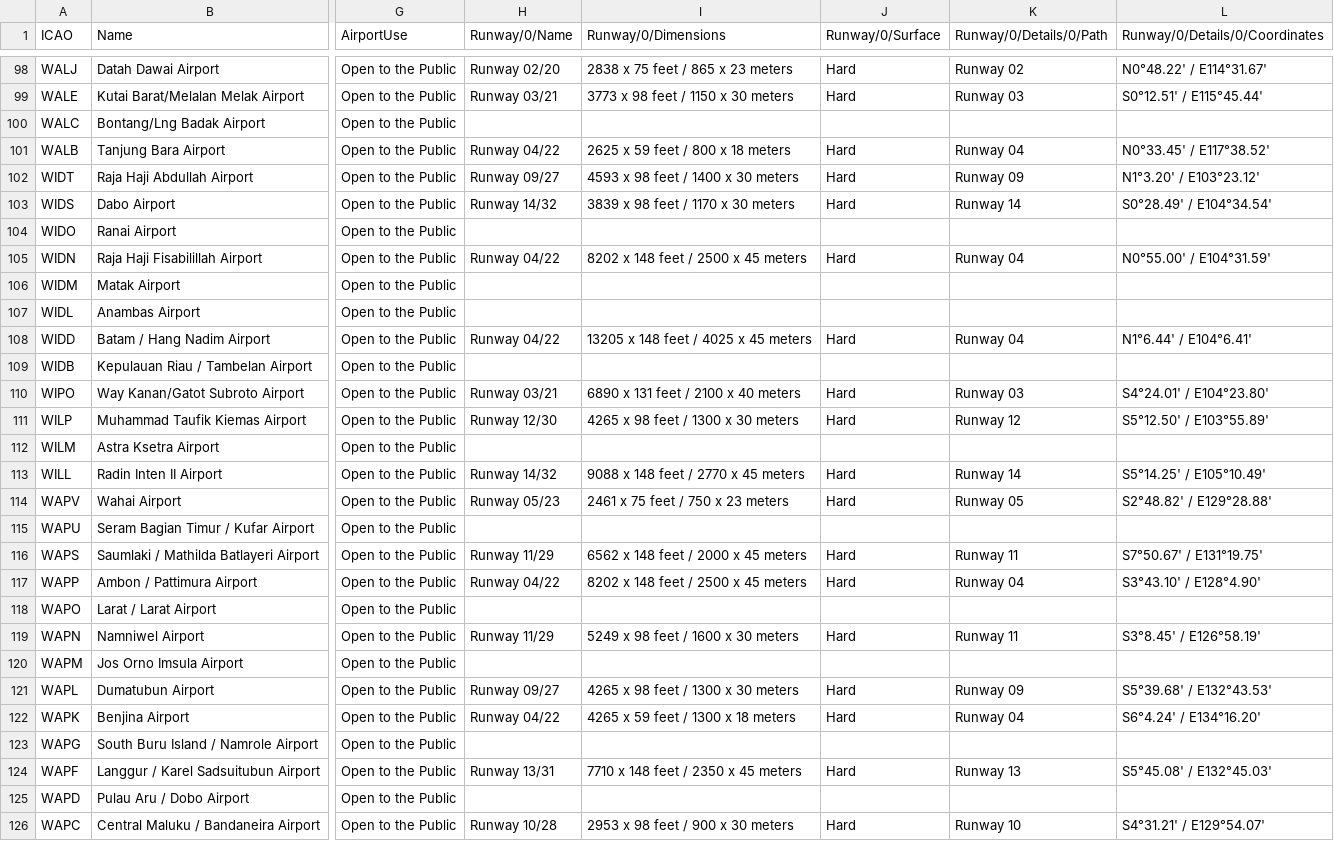
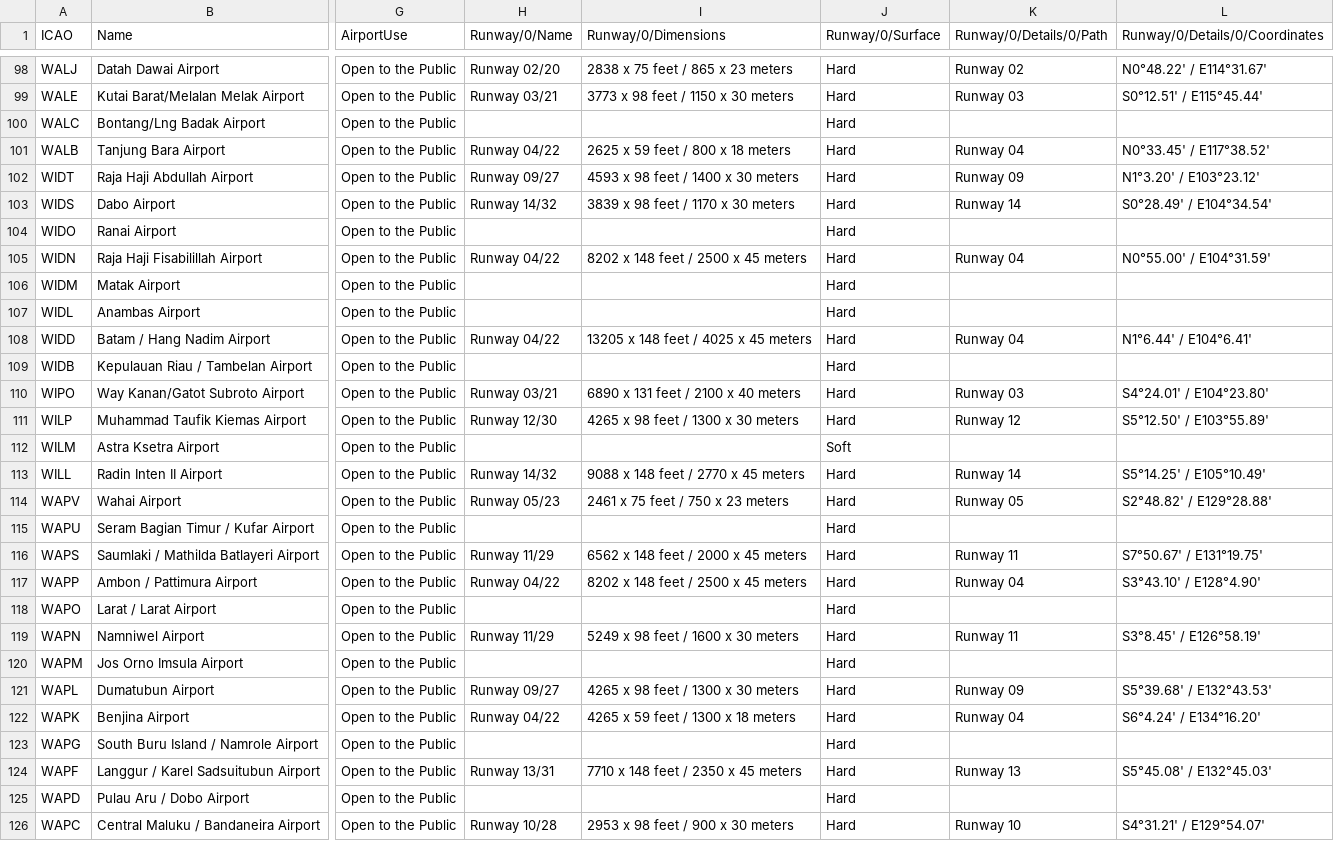
Before and after one commit to stepenstepenstepen/metar_indonesia, a CSV file: Raw Data/airports.csv, drawn as a sheet; only a part is shown, gaps mark what is left out; the diff covers the shown part only; the diff names each change by its address in the sheet, - before the commit and + after, or states it on an @@ line.

```diff
--- a/Raw Data/airports.csv
+++ b/Raw Data/airports.csv
-J100 (Runway/0/Surface): (empty)
+J100 (Runway/0/Surface): Hard
-J104 (Runway/0/Surface): (empty)
+J104 (Runway/0/Surface): Hard
-J106:J107 (Runway/0/Surface): (empty)
+J106:J107 (Runway/0/Surface): Hard
-J109 (Runway/0/Surface): (empty)
+J109 (Runway/0/Surface): Hard
-J112 (Runway/0/Surface): (empty)
+J112 (Runway/0/Surface): Soft
-J115 (Runway/0/Surface): (empty)
+J115 (Runway/0/Surface): Hard
-J118 (Runway/0/Surface): (empty)
+J118 (Runway/0/Surface): Hard
-J120 (Runway/0/Surface): (empty)
+J120 (Runway/0/Surface): Hard
-J123 (Runway/0/Surface): (empty)
+J123 (Runway/0/Surface): Hard
-J125 (Runway/0/Surface): (empty)
+J125 (Runway/0/Surface): Hard
```
Also changed, not shown: 43 edited cells elsewhere in this file, 6 other files.
